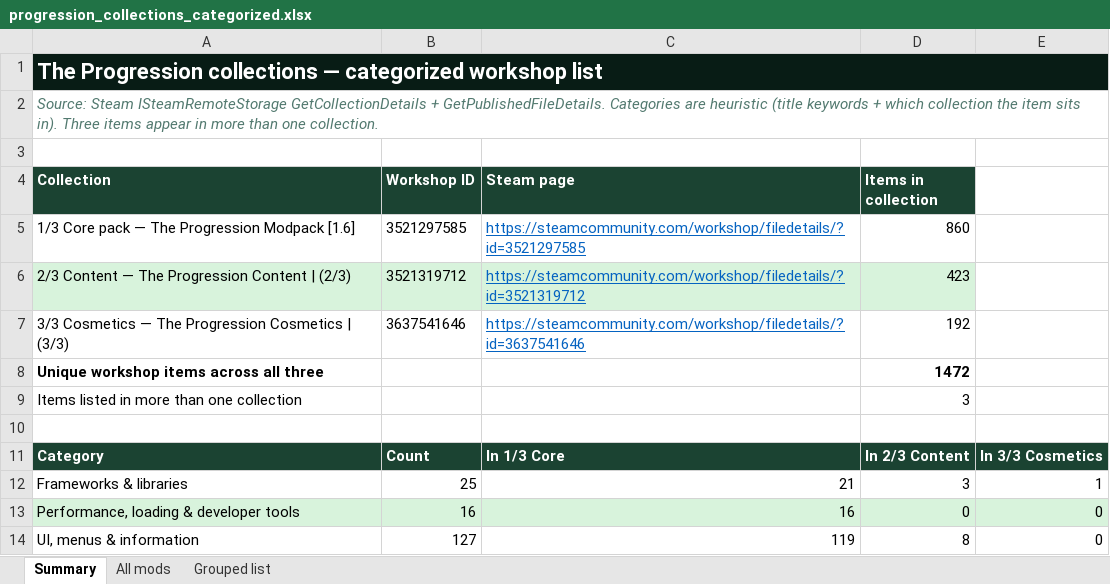
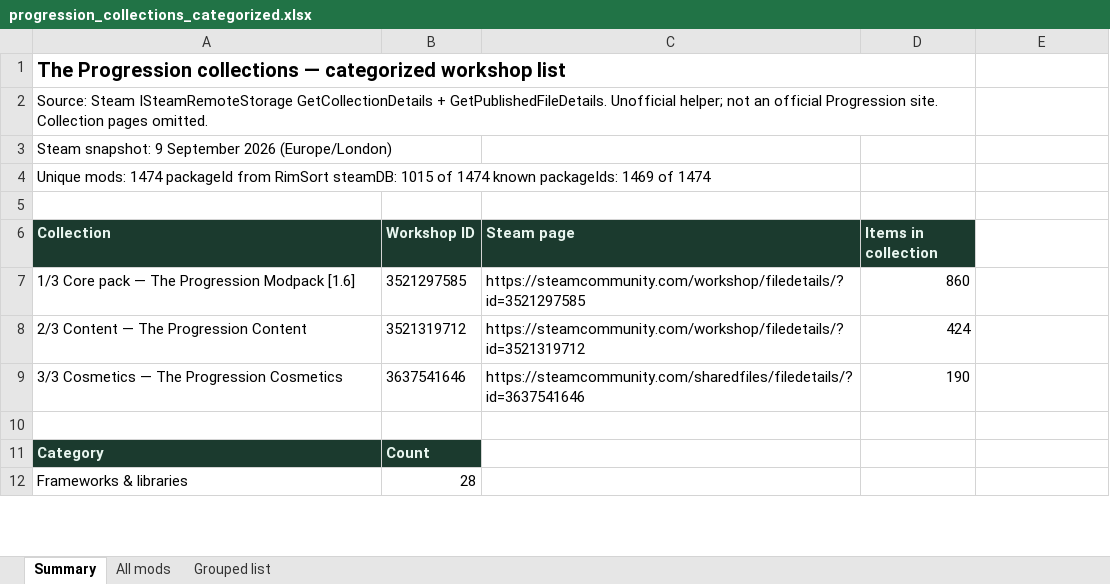
Before and after one commit to Cruesoe/rimworld-progression-catalog, an Excel workbook: backup/progression_collections_categorized.xlsx, sheet Summary, drawn as a sheet; only a part is shown; values as stored, in another font and other column widths than the file's, no borders; charts and pictures not drawn; removed rows and columns are numbered as before the commit, all else as after; the diff covers the shown part only; the diff names each change by its address in the sheet, - before the commit and + after, or states it on an @@ line.

Commit message:
Weekly snapshot 2026-09-09: +3 mods, -0 (Steam API)

```diff
--- a/backup/progression_collections_categorized.xlsx (sheet Summary)
+++ b/backup/progression_collections_categorized.xlsx (sheet Summary)
@@ A1 fill: #081C15 → none, text colour: #FFFFFF → black, text size: smaller @@
-A1:E1 merged
+A1:D1 merged
-A2 (Collection): …+ GetPublishedFileDetails. Categories are heuristic (title keywords + which collection the item sits in). Three items appear in more than one collection.
+A2 (Collection): …+ GetPublishedFileDetails. Unofficial helper; not an official Progression site. Collection pages omitted.
@@ A2 italic: on → off, text colour: #52796F → black @@
-A2:E2 merged
+A2:D2 merged
+row 3: Steam snapshot: 9 September 2026 (Europe/London)
+row 4: Unique mods: 1474 packageId from RimSort steamDB: 1015 of 1474 known packageIds: 1469 of 1474
@@ C7:C9 underline: on → off, text colour: #0563C1 → black @@
-A8 (Collection): 2/3 Content — The Progression Content | (2/3)
+A8 (Collection): 2/3 Content — The Progression Content
-A8:D8 fill: #D8F3DC
+A8:D8 fill: none
-D8 (Items in collection): 423
+D8 (Items in collection): 424
-A9 (Collection): 3/3 Cosmetics — The Progression Cosmetics | (3/3)
+A9 (Collection): 3/3 Cosmetics — The Progression Cosmetics
-C9 (Steam page): https://steamcommunity.com/workshop/filedetails/?id=3637541646
+C9 (Steam page): https://steamcommunity.com/sharedfiles/filedetails/?id=3637541646
-D9 (Items in collection): 192
+D9 (Items in collection): 190
-row 8: Unique workshop items across all three |  |  | 1472
-row 9: Items listed in more than one collection |  |  | 3
-C11 (Steam page): In 1/3 Core
+C11 (Steam page): (empty)
-C11:E11 fill: #1B4332
+C11:E11 fill: none
-D11 (Items in collection): In 2/3 Content
+D11 (Items in collection): (empty)
-E11: In 3/3 Cosmetics
+E11: (empty)
-B12 (Workshop ID): 25
+B12 (Workshop ID): 28
-C12 (Steam page): 21
+C12 (Steam page): (empty)
-D12 (Items in collection): 3
+D12 (Items in collection): (empty)
-E12: 1
+E12: (empty)
-row 13: Performance, loading & developer tools | 16 | 16 | 0 | 0
-row 14: UI, menus & information | 127 | 119 | 8 | 0
```
Also changed, not shown: 19 added rows, 11 removed rows, 16 edited cells and cell formats elsewhere in this sheet, sheet All mods, sheet Grouped list, charts or pictures, 4 other files.
